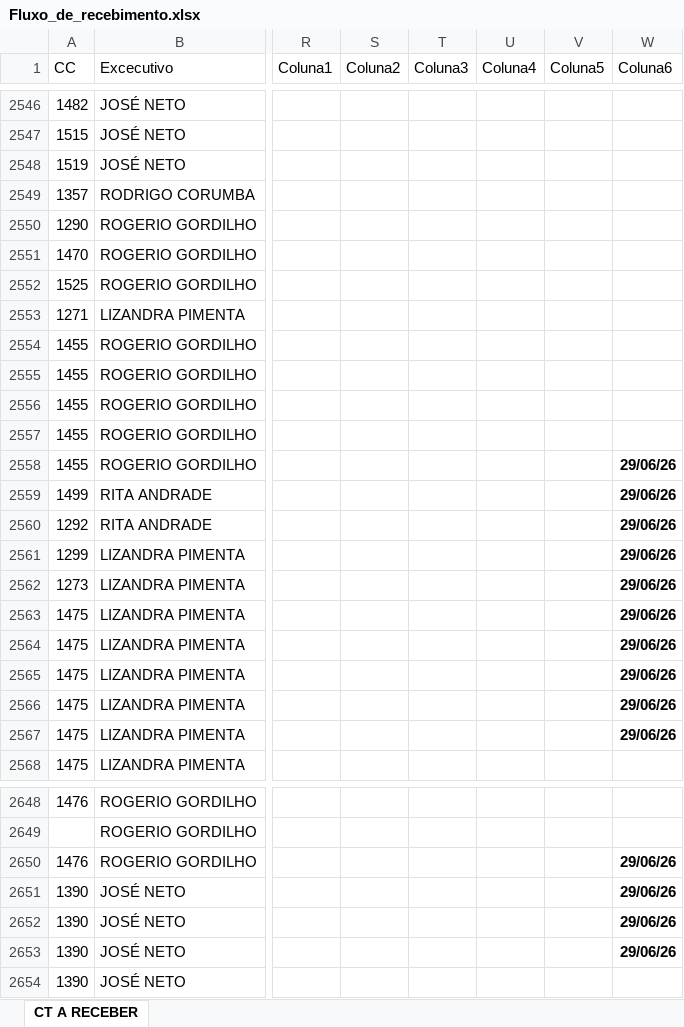
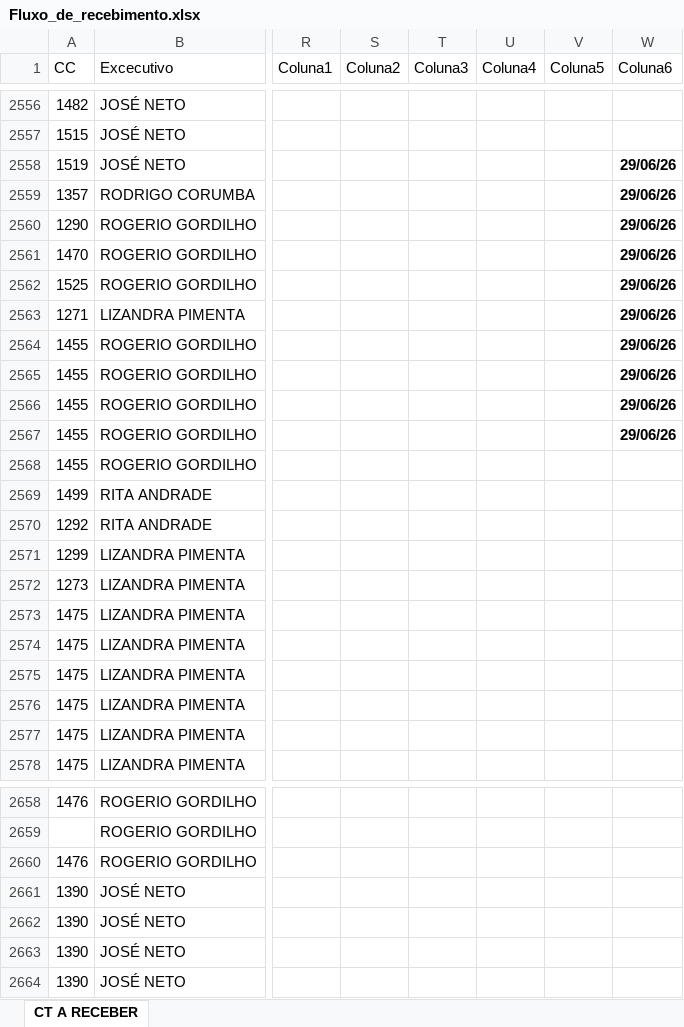
Before and after one commit to vitor-esteves-Bra/solutis-dashboard, an Excel workbook: data/Fluxo_de_recebimento.xlsx, sheet CT A RECEBER, drawn as a sheet; only a part is shown, gaps mark what is left out; values as stored, in another font and other column widths than the file's, no borders; conditional formats and table styles not drawn; addresses are those after the commit; the diff covers the shown part only; the diff names each change by its address in the sheet, - before the commit and + after, or states it on an @@ line.

```diff
--- a/data/Fluxo_de_recebimento.xlsx (sheet CT A RECEBER)
+++ b/data/Fluxo_de_recebimento.xlsx (sheet CT A RECEBER)
-W2558:W2567 (Coluna6): (empty)
+W2558:W2567 (Coluna6): 29/06/26
-W2568:W2577 (Coluna6): 29/06/26
+W2568:W2577 (Coluna6): (empty)
-W2660:W2663 (Coluna6): 29/06/26
+W2660:W2663 (Coluna6): (empty)
```
Also changed, not shown: 12 added rows, 2 removed rows, 7 moved rows, 82 edited cells and cell formats elsewhere in this sheet, 2 other files.
